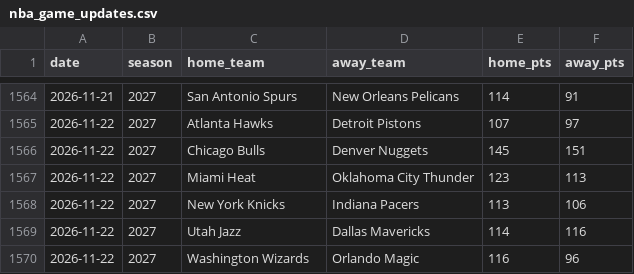
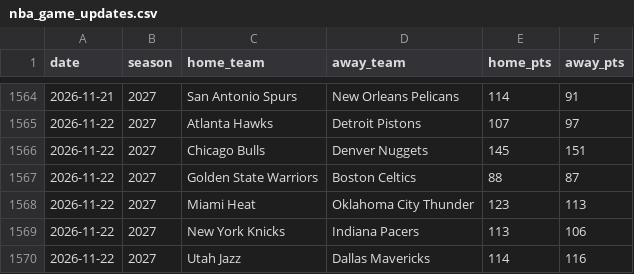
Before and after one commit to brianbzeng/nbamodel, a CSV file: data/raw/nba_game_updates.csv, drawn as a sheet; only a part is shown, gaps mark what is left out; the shorter side is filled out with more unchanged rows.

```diff
--- a/data/raw/nba_game_updates.csv
+++ b/data/raw/nba_game_updates.csv
@@ -1566,2 +1566,3 @@ date,season,home_team,away_team,home_pts,away_pts
 2026-11-22,2027,Chicago Bulls,Denver Nuggets,145,151
+2026-11-22,2027,Golden State Warriors,Boston Celtics,88,87
 2026-11-22,2027,Miami Heat,Oklahoma City Thunder,123,113
```
Also changed, not shown: data/raw/nba_daily_predictions.csv, data/raw/official_nba_injuries_by_team_live.csv, 2 other files.
